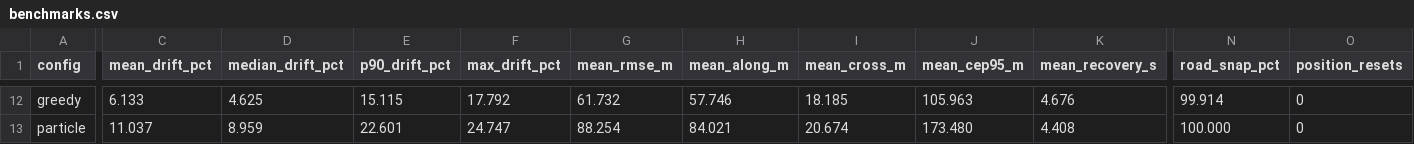
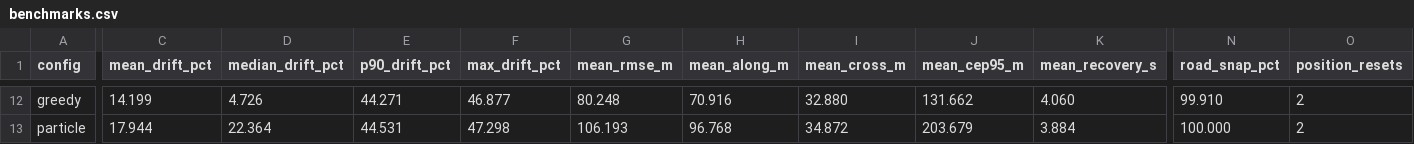
Before and after one commit to utkarshwrks/PathPulse, a CSV file: docs/benchmarks.csv, drawn as a sheet; only a part is shown, gaps mark what is left out; the diff covers the shown part only; the diff names each change by its address in the sheet, - before the commit and + after, or states it on an @@ line.

```diff
--- a/docs/benchmarks.csv
+++ b/docs/benchmarks.csv
-C12 (mean_drift_pct): 6.133
+C12 (mean_drift_pct): 14.199
-D12 (median_drift_pct): 4.625
+D12 (median_drift_pct): 4.726
-E12 (p90_drift_pct): 15.115
+E12 (p90_drift_pct): 44.271
-F12 (max_drift_pct): 17.792
+F12 (max_drift_pct): 46.877
-G12 (mean_rmse_m): 61.732
+G12 (mean_rmse_m): 80.248
-H12 (mean_along_m): 57.746
+H12 (mean_along_m): 70.916
-I12 (mean_cross_m): 18.185
+I12 (mean_cross_m): 32.880
-J12 (mean_cep95_m): 105.963
+J12 (mean_cep95_m): 131.662
-K12 (mean_recovery_s): 4.676
+K12 (mean_recovery_s): 4.060
-N12 (road_snap_pct): 99.914
+N12 (road_snap_pct): 99.910
-O12:O13 (position_resets): 0
+O12:O13 (position_resets): 2
-C13 (mean_drift_pct): 11.037
+C13 (mean_drift_pct): 17.944
-D13 (median_drift_pct): 8.959
+D13 (median_drift_pct): 22.364
-E13 (p90_drift_pct): 22.601
+E13 (p90_drift_pct): 44.531
-F13 (max_drift_pct): 24.747
+F13 (max_drift_pct): 47.298
-G13 (mean_rmse_m): 88.254
+G13 (mean_rmse_m): 106.193
-H13 (mean_along_m): 84.021
+H13 (mean_along_m): 96.768
-I13 (mean_cross_m): 20.674
+I13 (mean_cross_m): 34.872
-J13 (mean_cep95_m): 173.480
+J13 (mean_cep95_m): 203.679
-K13 (mean_recovery_s): 4.408
+K13 (mean_recovery_s): 3.884
```
Also changed, not shown: 91 edited cells elsewhere in this file, 11 other files.
